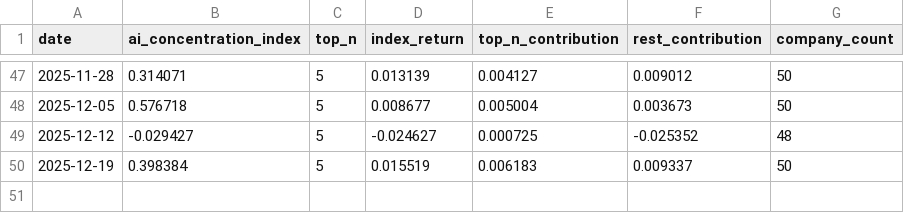
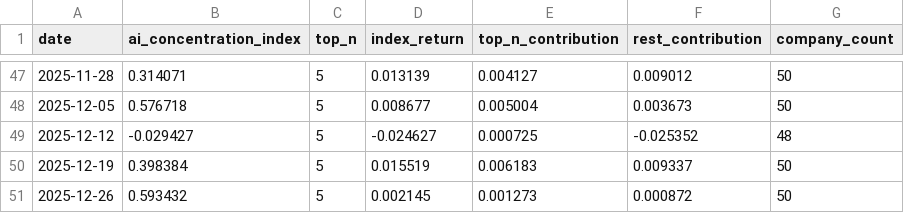
Before and after one commit to cleartake/web, a CSV file: data/ai_concentration_index.csv, drawn as a sheet; only a part is shown, gaps mark what is left out; the diff names each change by its address in the sheet, - before the commit and + after, or states it on an @@ line.

```diff
--- a/data/ai_concentration_index.csv
+++ b/data/ai_concentration_index.csv
+row 51: 2025-12-26 | 0.593432 | 5 | 0.002145 | 0.001273 | 0.000872 | 50
```
Also changed, not shown: data/vci_aggregate.csv, 5 other files.
